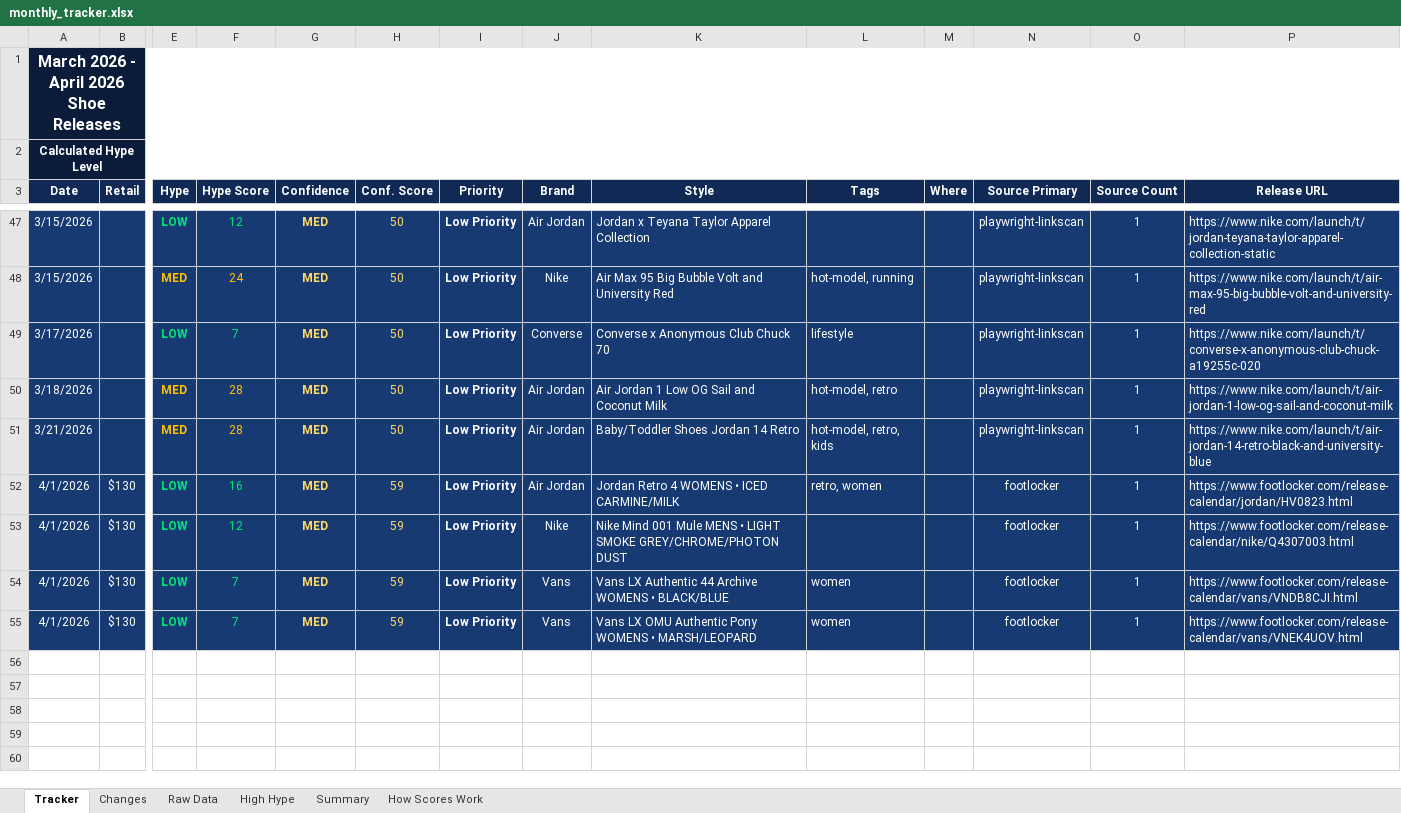
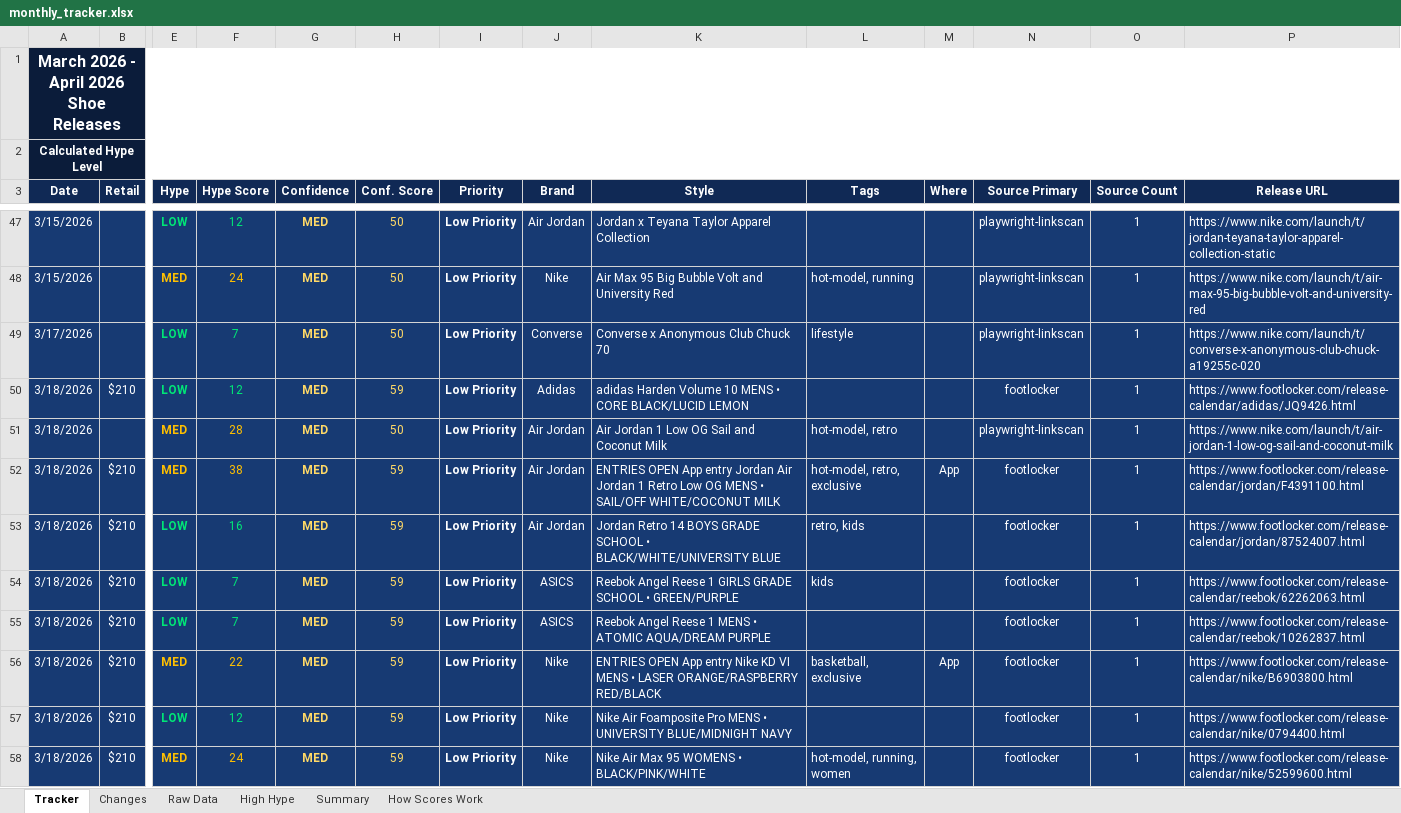
Before and after one commit to lordnader2002-sudo/Sneaker_Release_TrackerSPG, an Excel workbook: output/monthly_tracker.xlsx, sheet Tracker, drawn as a sheet; only a part is shown, gaps mark what is left out; the shorter side is filled out with more unchanged rows; values as stored, in another font and other column widths than the file's, no borders; rows hold the shown columns only; the diff covers the shown part only; the diff names each change by its address in the sheet, - before the commit and + after, or states it on an @@ line.

```diff
--- a/output/monthly_tracker.xlsx (sheet Tracker)
+++ b/output/monthly_tracker.xlsx (sheet Tracker)
+row 50: 3/18/2026 | $210 | LOW | 12 | MED | 59 | Low Priority | Adidas | adidas Harden Volume 10 MENS • CORE BLACK/LUCID LEMON |  |  | footlocker | 1 | https://www.footlocker.com/release-calendar/adidas/JQ9426.html
+row 52: 3/18/2026 | $210 | MED | 38 | MED | 59 | Low Priority | Air Jordan | ENTRIES OPEN App entry Jordan Air Jordan 1 Retro Low OG MENS • SAIL/OFF WHITE/COCONUT MILK | hot-model, retro, exclusive | App | footlocker | 1 | https://www.footlocker.com/release-calendar/jordan/F4391100.html
+row 53: 3/18/2026 | $210 | LOW | 16 | MED | 59 | Low Priority | Air Jordan | Jordan Retro 14 BOYS GRADE SCHOOL • BLACK/WHITE/UNIVERSITY BLUE | retro, kids |  | footlocker | 1 | https://www.footlocker.com/release-calendar/jordan/87524007.html
+row 54: 3/18/2026 | $210 | LOW | 7 | MED | 59 | Low Priority | ASICS | Reebok Angel Reese 1 GIRLS GRADE SCHOOL • GREEN/PURPLE | kids |  | footlocker | 1 | https://www.footlocker.com/release-calendar/reebok/62262063.html
+row 55: 3/18/2026 | $210 | LOW | 7 | MED | 59 | Low Priority | ASICS | Reebok Angel Reese 1 MENS • ATOMIC AQUA/DREAM PURPLE |  |  | footlocker | 1 | https://www.footlocker.com/release-calendar/reebok/10262837.html
+row 56: 3/18/2026 | $210 | MED | 22 | MED | 59 | Low Priority | Nike | ENTRIES OPEN App entry Nike KD VI MENS • LASER ORANGE/RASPBERRY RED/BLACK | basketball, exclusive | App | footlocker | 1 | https://www.footlocker.com/release-calendar/nike/B6903800.html
+row 57: 3/18/2026 | $210 | LOW | 12 | MED | 59 | Low Priority | Nike | Nike Air Foamposite Pro MENS • UNIVERSITY BLUE/MIDNIGHT NAVY |  |  | footlocker | 1 | https://www.footlocker.com/release-calendar/nike/0794400.html
+row 58: 3/18/2026 | $210 | MED | 24 | MED | 59 | Low Priority | Nike | Nike Air Max 95 WOMENS • BLACK/PINK/WHITE | hot-model, running, women |  | footlocker | 1 | https://www.footlocker.com/release-calendar/nike/52599600.html
```
Also changed, not shown: 23 added rows elsewhere in this sheet, sheet Raw Data, sheet Changes, sheet Summary, 4 other files.
